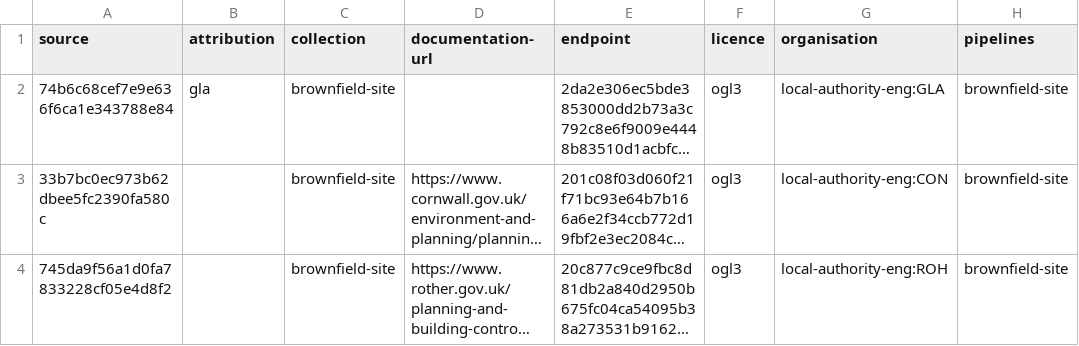
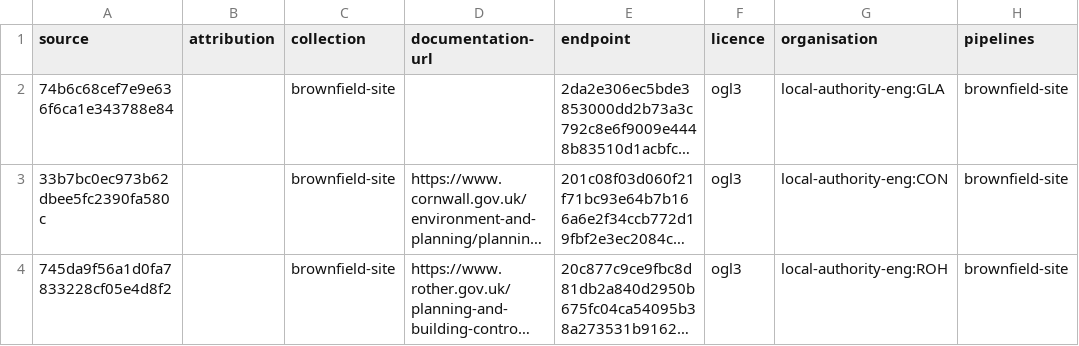
Before and after one commit to digital-land/brownfield-site-collection, a CSV file: collection/source.csv, drawn as a sheet; only a part is shown; long unchanged cells end in …; the diff names each change by its address in the sheet, - before the commit and + after, or states it on an @@ line.

Commit message:
Removed gla attribution

```diff
--- a/collection/source.csv
+++ b/collection/source.csv
-B2 (attribution): gla
+B2 (attribution): (empty)
```
